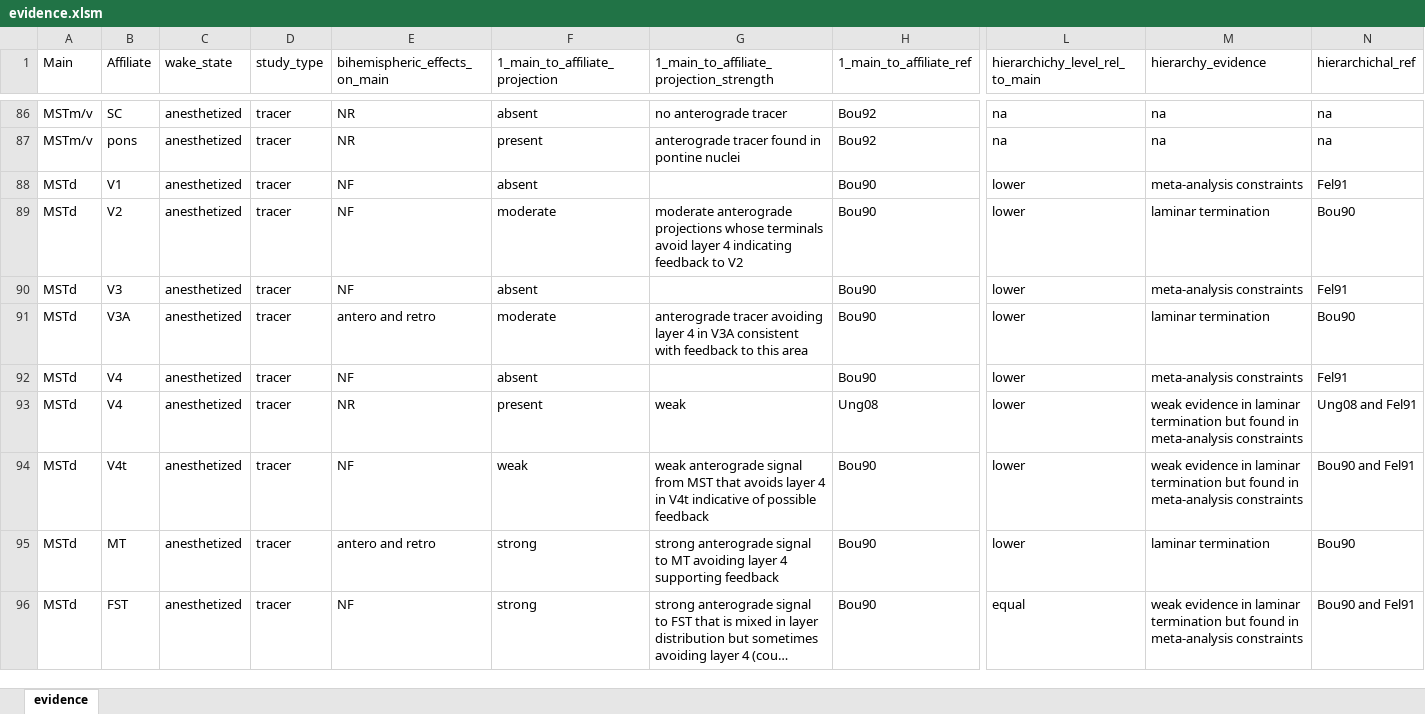
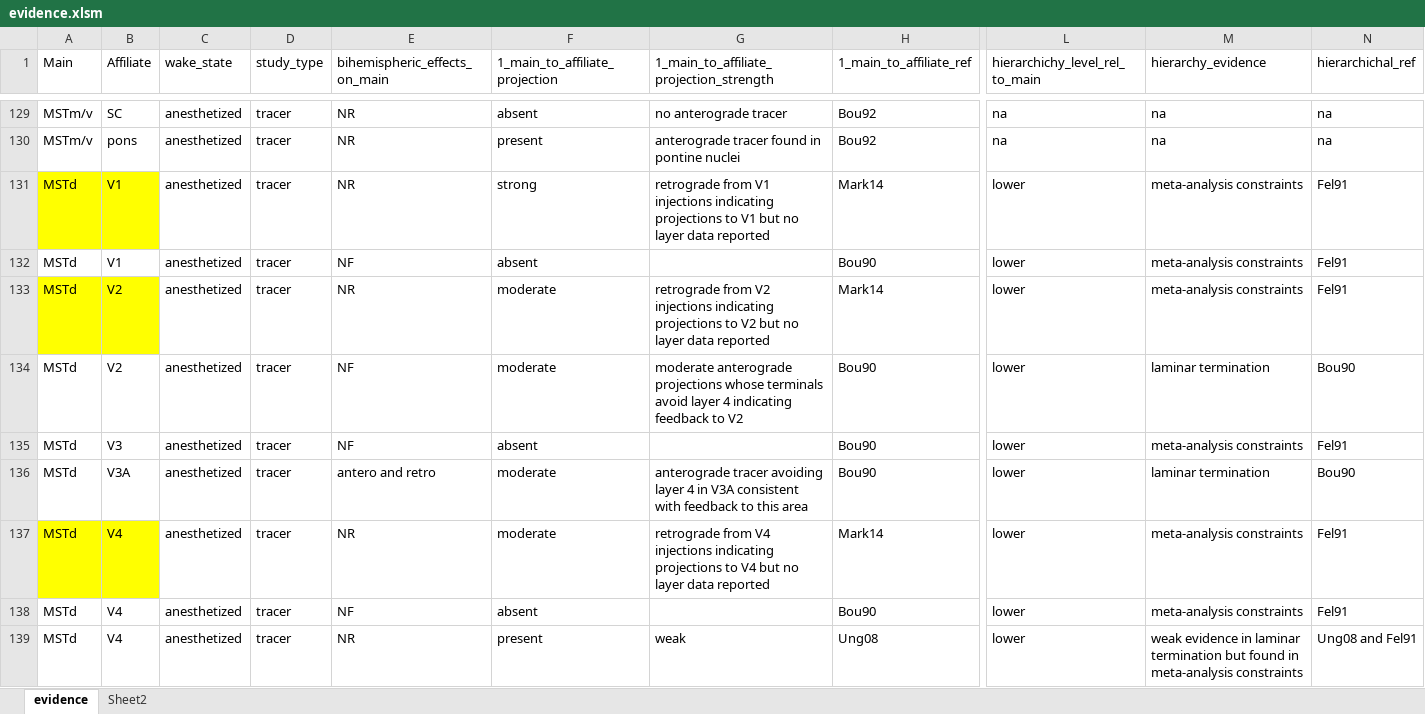
Before and after one commit to raniaezzo/CorticalConnectivity, an Excel workbook: macaque/evidence.xlsm, sheet evidence, drawn as a sheet; only a part is shown, gaps mark what is left out; the shorter side is filled out with more unchanged rows; long unchanged cells end in …; values as stored, in another font and other column widths than the file's, no borders; rows hold the shown columns only; the diff covers the shown part only; the diff names each change by its address in the sheet, - before the commit and + after, or states it on an @@ line.

```diff
--- a/macaque/evidence.xlsm (sheet evidence)
+++ b/macaque/evidence.xlsm (sheet evidence)
+sheet tab: Sheet2
+row 131: MSTd | V1 | anesthetized | tracer | NR | strong | retrograde from V1 injections indicating projections to V1 but no layer data reported | Mark14 | lower | meta-analysis constraints | Fel91
+row 133: MSTd | V2 | anesthetized | tracer | NR | moderate | retrograde from V2 injections indicating projections to V2 but no layer data reported | Mark14 | lower | meta-analysis constraints | Fel91
+row 137: MSTd | V4 | anesthetized | tracer | NR | moderate | retrograde from V4 injections indicating projections to V4 but no layer data reported | Mark14 | lower | meta-analysis constraints | Fel91
```
Also changed, not shown: 88 added rows, 3 removed rows, 5 moved rows, 12 edited cells and cell formats elsewhere in this sheet, 2 other files.
